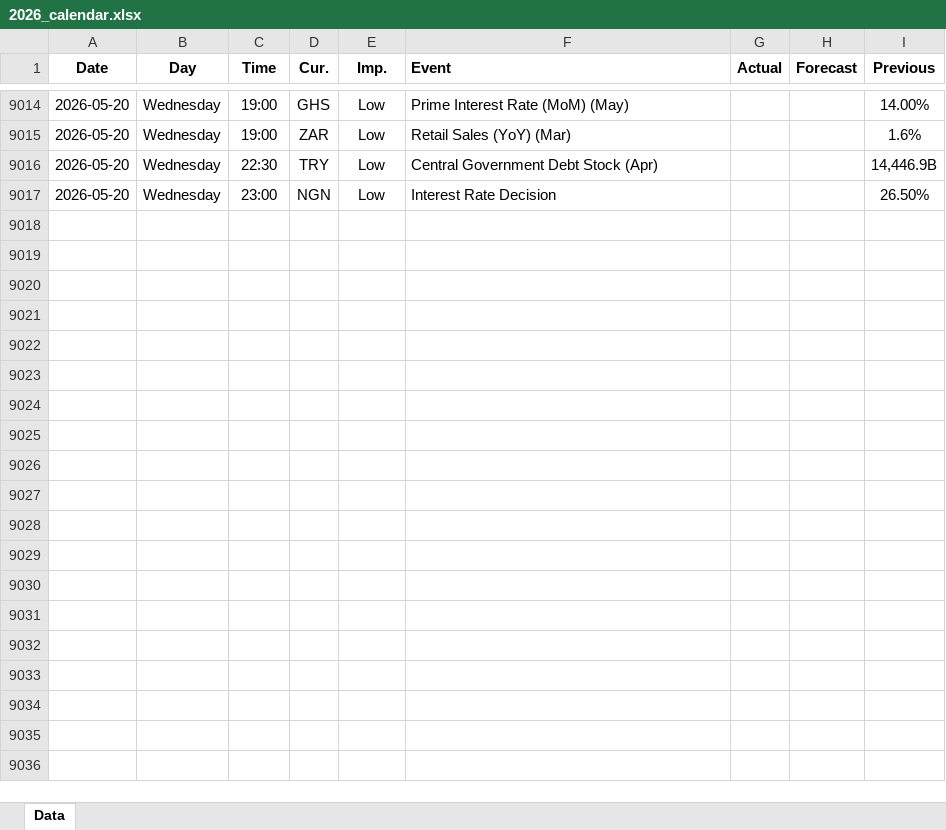
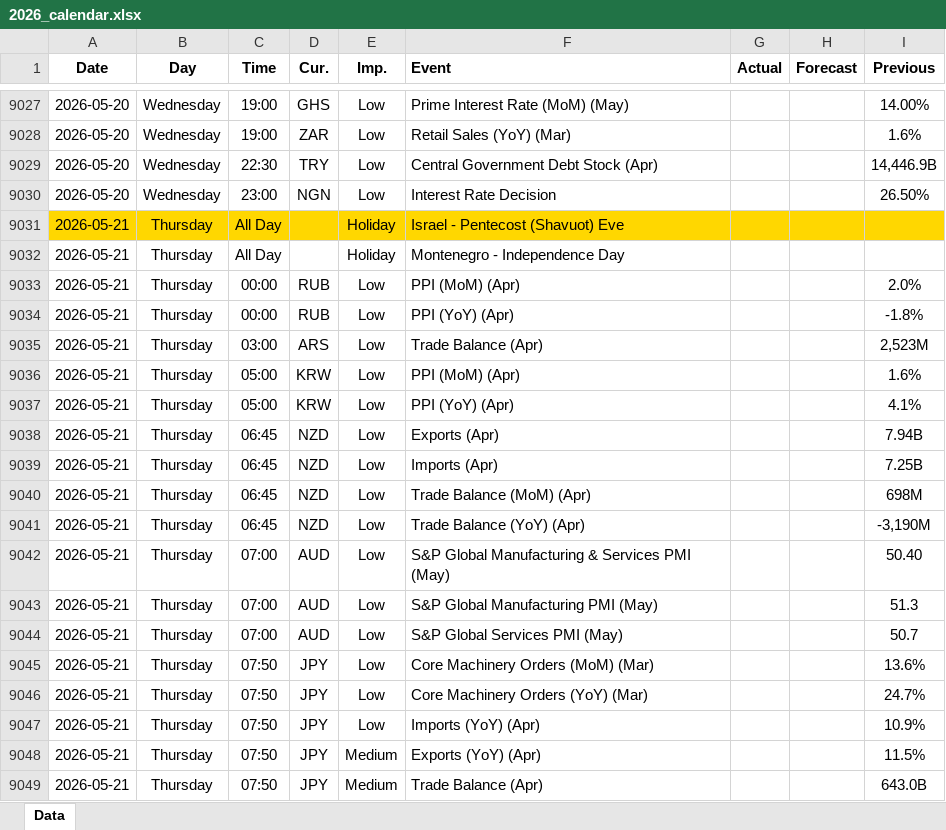
Before and after one commit to yiyousiow000814/XAUUSD-Calendar-Agent, an Excel workbook: data/Economic_Calendar/2026/2026_calendar.xlsx, sheet Data, drawn as a sheet; only a part is shown, gaps mark what is left out; values as stored, in another font and other column widths than the file's, no borders; the diff covers the shown part only; the diff names each change by its address in the sheet, - before the commit and + after, or states it on an @@ line.

```diff
--- a/data/Economic_Calendar/2026/2026_calendar.xlsx (sheet Data)
+++ b/data/Economic_Calendar/2026/2026_calendar.xlsx (sheet Data)
+row 9031: 2026-05-21 | Thursday | All Day |  | Holiday | Israel - Pentecost (Shavuot) Eve
+row 9032: 2026-05-21 | Thursday | All Day |  | Holiday | Montenegro - Independence Day
+row 9033: 2026-05-21 | Thursday | 00:00 | RUB | Low | PPI (MoM) (Apr) |  |  | 2.0%
+row 9034: 2026-05-21 | Thursday | 00:00 | RUB | Low | PPI (YoY) (Apr) |  |  | -1.8%
+row 9035: 2026-05-21 | Thursday | 03:00 | ARS | Low | Trade Balance (Apr) |  |  | 2,523M
+row 9036: 2026-05-21 | Thursday | 05:00 | KRW | Low | PPI (MoM) (Apr) |  |  | 1.6%
+row 9037: 2026-05-21 | Thursday | 05:00 | KRW | Low | PPI (YoY) (Apr) |  |  | 4.1%
+row 9038: 2026-05-21 | Thursday | 06:45 | NZD | Low | Exports (Apr) |  |  | 7.94B
+row 9039: 2026-05-21 | Thursday | 06:45 | NZD | Low | Imports (Apr) |  |  | 7.25B
+row 9040: 2026-05-21 | Thursday | 06:45 | NZD | Low | Trade Balance (MoM) (Apr) |  |  | 698M
+row 9041: 2026-05-21 | Thursday | 06:45 | NZD | Low | Trade Balance (YoY) (Apr) |  |  | -3,190M
+row 9042: 2026-05-21 | Thursday | 07:00 | AUD | Low | S&P Global Manufacturing & Services PMI (May) |  |  | 50.40
+row 9043: 2026-05-21 | Thursday | 07:00 | AUD | Low | S&P Global Manufacturing PMI (May) |  |  | 51.3
+row 9044: 2026-05-21 | Thursday | 07:00 | AUD | Low | S&P Global Services PMI (May) |  |  | 50.7
+row 9045: 2026-05-21 | Thursday | 07:50 | JPY | Low | Core Machinery Orders (MoM) (Mar) |  |  | 13.6%
+row 9046: 2026-05-21 | Thursday | 07:50 | JPY | Low | Core Machinery Orders (YoY) (Mar) |  |  | 24.7%
+row 9047: 2026-05-21 | Thursday | 07:50 | JPY | Low | Imports (YoY) (Apr) |  |  | 10.9%
+row 9048: 2026-05-21 | Thursday | 07:50 | JPY | Medium | Exports (YoY) (Apr) |  |  | 11.5%
+row 9049: 2026-05-21 | Thursday | 07:50 | JPY | Medium | Trade Balance (Apr) |  |  | 643.0B
```
Also changed, not shown: 83 added rows, 2 removed rows and 102 edited cells elsewhere in this sheet, 2 other files.
